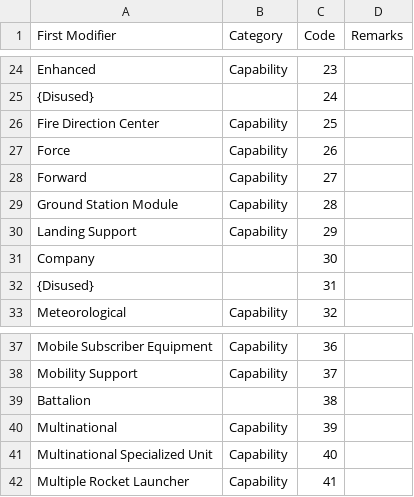
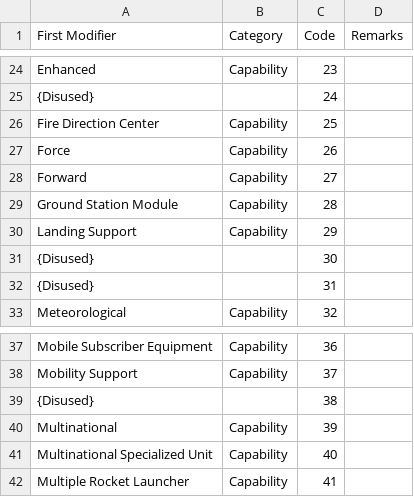
Before and after one commit to spatialillusions/milstandard-e, a TSV file: tsv-tables/Land unit sector 1.tsv, drawn as a sheet; only a part is shown, gaps mark what is left out.

```diff
--- a/tsv-tables/Land unit sector 1.tsv
+++ b/tsv-tables/Land unit sector 1.tsv
@@ -30,3 +30,3 @@ Ground Station Module	Capability	28
 Landing Support	Capability	29
-Company 		30
+{Disused}		30
 {Disused}		31
@@ -38,3 +38,3 @@ Mobile Subscriber Equipment	Capability	36
 Mobility Support	Capability	37
-Battalion		38
+{Disused}		38
 Multinational	Capability	39
```
Also changed, not shown: tsv-tables/Land unit.tsv, 3 other files.
